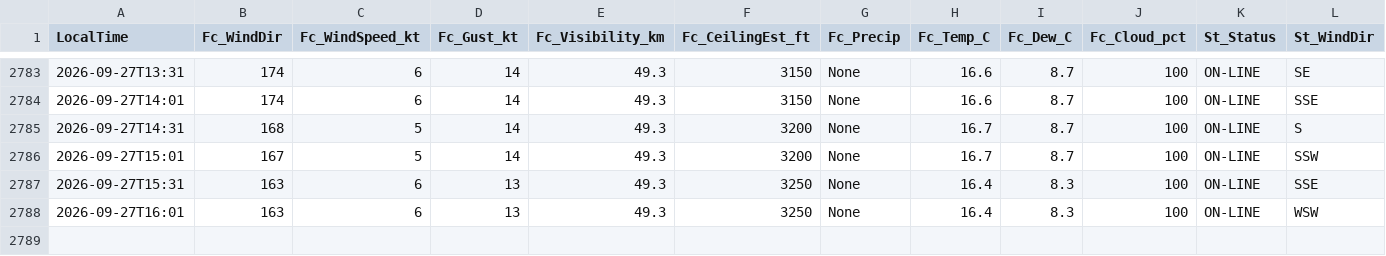
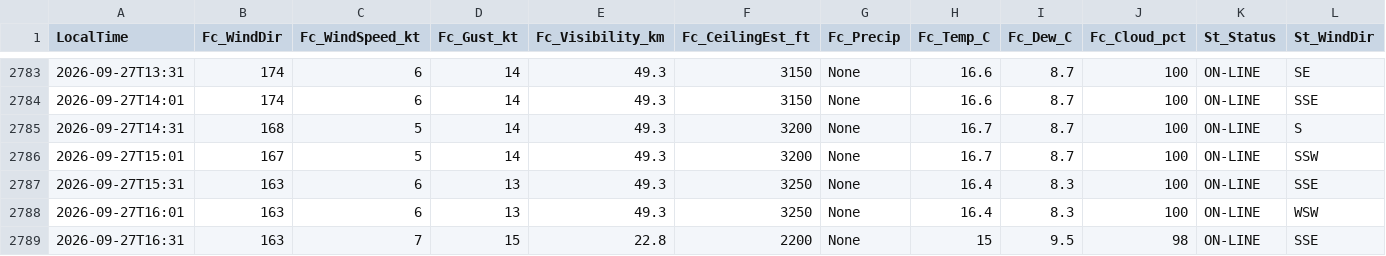
Before and after one commit to JuniorJoseph1981/FASX-Weather, a CSV file: data/forecast_log.csv, drawn as a sheet; only a part is shown, gaps mark what is left out; rows hold the shown columns only; the diff names each change by its address in the sheet, - before the commit and + after, or states it on an @@ line.

Commit message:
Log forecast 2026-09-27T16:31 (station)

```diff
--- a/data/forecast_log.csv
+++ b/data/forecast_log.csv
+row 2789: 2026-09-27T16:31 | 163 | 7 | 15 | 22.8 | 2200 | None | 15 | 9.5 | 98 | ON-LINE | SSE
```
